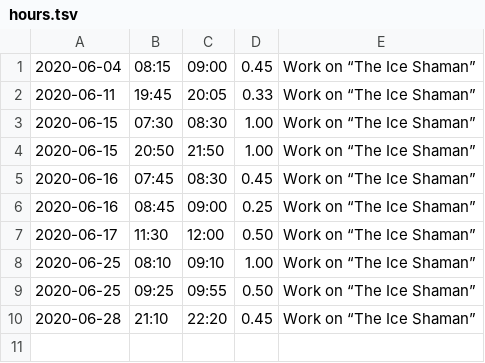
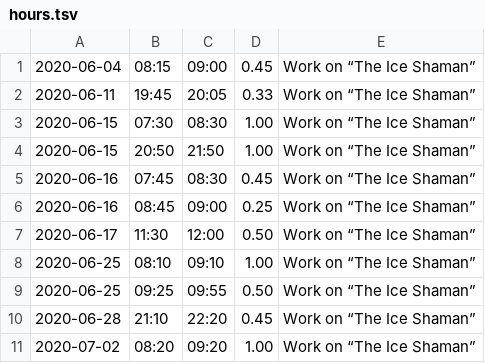
Before and after one commit to bigsmoke/sapienshabitat, a TSV file: hours.tsv, drawn as a sheet; the diff names each change by its address in the sheet, - before the commit and + after, or states it on an @@ line.

Commit message:
Work on “The Ice Shaman”

```diff
--- a/hours.tsv
+++ b/hours.tsv
+row 11: 2020-07-02 | 08:20 | 09:20 | 1.00 | Work on “The Ice Shaman”
```
Also changed, not shown: 3 other files.
